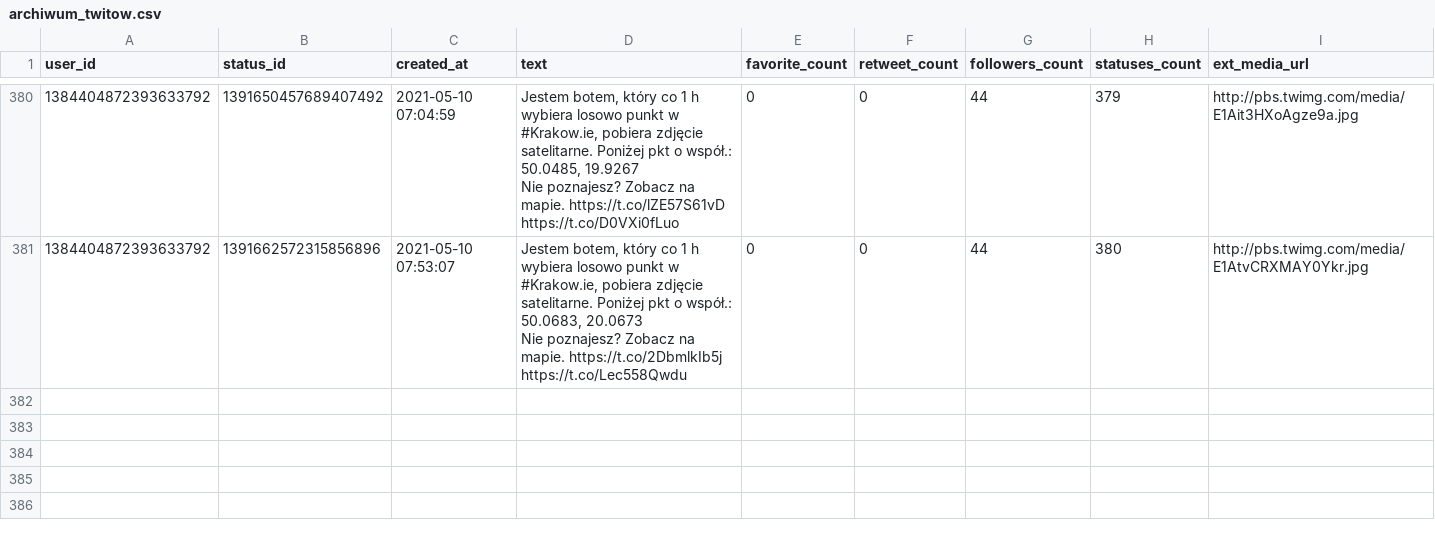
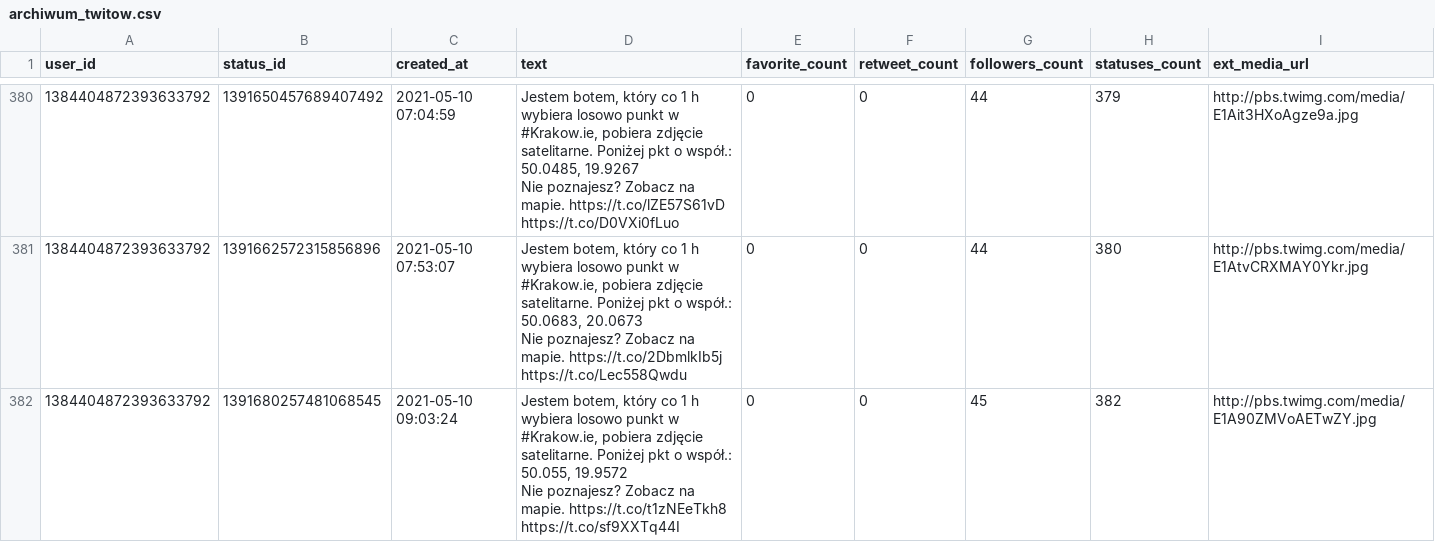
Before and after one commit to sms1962/BotKrakow, a CSV file: data/archiwum_twitow.csv, drawn as a sheet; only a part is shown, gaps mark what is left out; ↵ is a line break in a cell; the diff names each change by its address in the sheet, - before the commit and + after, or states it on an @@ line.

Commit message:
Zapisanie nowych twitow

```diff
--- a/data/archiwum_twitow.csv
+++ b/data/archiwum_twitow.csv
+row 382: 1384404872393633792 | 1391680257481068545 | 2021-05-10 09:03:24 | Jestem botem, który co 1 h wybiera losowo punkt w #Krakow.ie, pobiera zdjęcie satelitarne. Poniżej pkt o współ.: 50.055, 19.9572 ↵ Nie poznajesz? Zobacz na mapie. https://t.co/t1zNEeTkh8 https://t.co/sf9XXTq44I | 0 | 0 | 45 | 382 | http://pbs.twimg.com/media/E1A90ZMVoAETwZY.jpg
```
Also changed, not shown: 1 other file.
